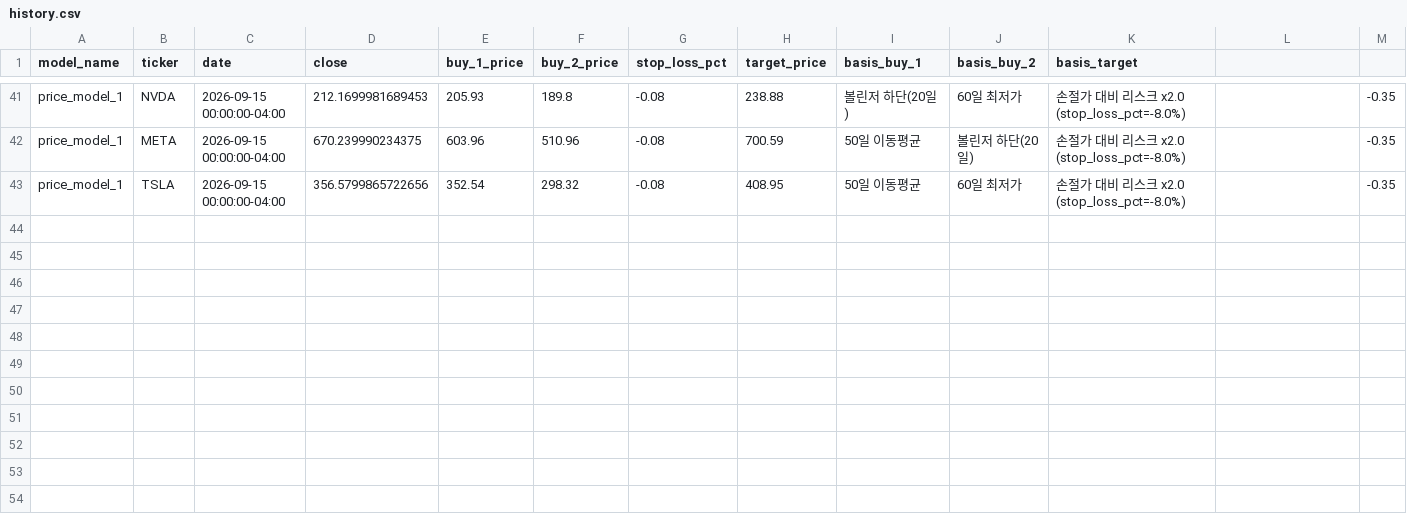
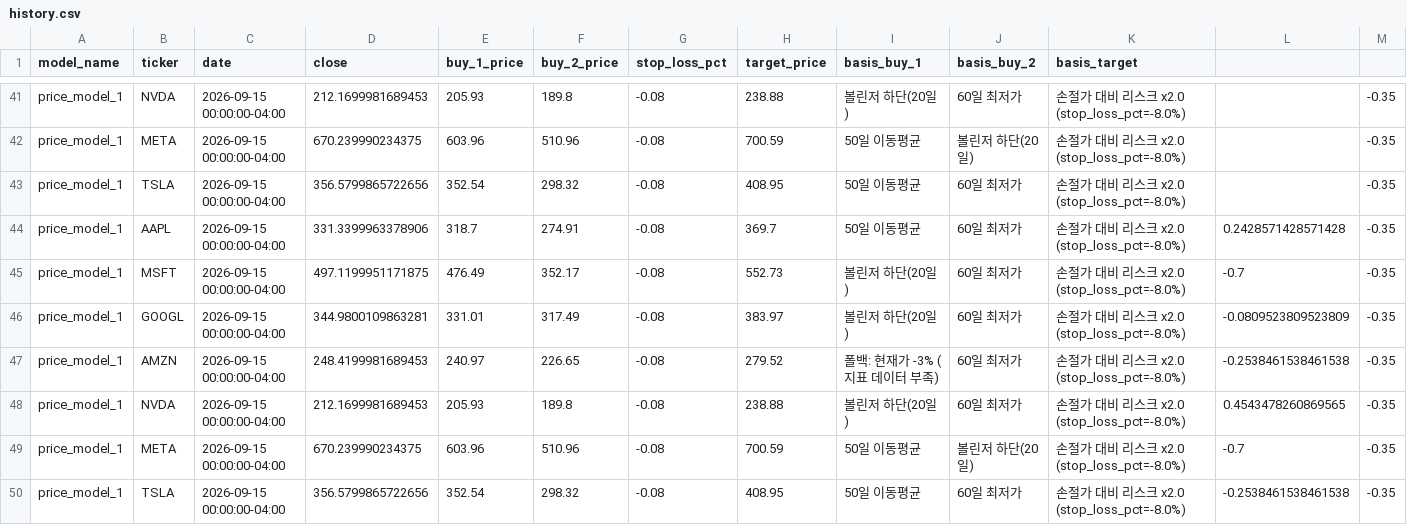
Before and after one commit to Hyunwoo-Ml/trading-strategy-lab, a CSV file: data/sw1/price_criteria/price_model_1/history.csv, drawn as a sheet; only a part is shown, gaps mark what is left out; rows hold the shown columns only; the diff names each change by its address in the sheet, - before the commit and + after, or states it on an @@ line.

```diff
--- a/data/sw1/price_criteria/price_model_1/history.csv
+++ b/data/sw1/price_criteria/price_model_1/history.csv
+row 44: price_model_1 | AAPL | 2026-09-15 00:00:00-04:00 | 331.3399963378906 | 318.7 | 274.91 | -0.08 | 369.7 | 50일 이동평균 | 60일 최저가 | 손절가 대비 리스크 x2.0 (stop_loss_pct=-8.0%) | 0.2428571428571428 | -0.35
+row 45: price_model_1 | MSFT | 2026-09-15 00:00:00-04:00 | 497.1199951171875 | 476.49 | 352.17 | -0.08 | 552.73 | 볼린저 하단(20일) | 60일 최저가 | 손절가 대비 리스크 x2.0 (stop_loss_pct=-8.0%) | -0.7 | -0.35
+row 46: price_model_1 | GOOGL | 2026-09-15 00:00:00-04:00 | 344.9800109863281 | 331.01 | 317.49 | -0.08 | 383.97 | 볼린저 하단(20일) | 60일 최저가 | 손절가 대비 리스크 x2.0 (stop_loss_pct=-8.0%) | -0.0809523809523809 | -0.35
+row 47: price_model_1 | AMZN | 2026-09-15 00:00:00-04:00 | 248.4199981689453 | 240.97 | 226.65 | -0.08 | 279.52 | 폴백: 현재가 -3% (지표 데이터 부족) | 60일 최저가 | 손절가 대비 리스크 x2.0 (stop_loss_pct=-8.0%) | -0.2538461538461538 | -0.35
+row 48: price_model_1 | NVDA | 2026-09-15 00:00:00-04:00 | 212.1699981689453 | 205.93 | 189.8 | -0.08 | 238.88 | 볼린저 하단(20일) | 60일 최저가 | 손절가 대비 리스크 x2.0 (stop_loss_pct=-8.0%) | 0.4543478260869565 | -0.35
+row 49: price_model_1 | META | 2026-09-15 00:00:00-04:00 | 670.239990234375 | 603.96 | 510.96 | -0.08 | 700.59 | 50일 이동평균 | 볼린저 하단(20일) | 손절가 대비 리스크 x2.0 (stop_loss_pct=-8.0%) | -0.7 | -0.35
+row 50: price_model_1 | TSLA | 2026-09-15 00:00:00-04:00 | 356.5799865722656 | 352.54 | 298.32 | -0.08 | 408.95 | 50일 이동평균 | 60일 최저가 | 손절가 대비 리스크 x2.0 (stop_loss_pct=-8.0%) | -0.2538461538461538 | -0.35
```
Also changed, not shown: data/signals/history.csv, data/signals/latest.csv, 12 other files.
